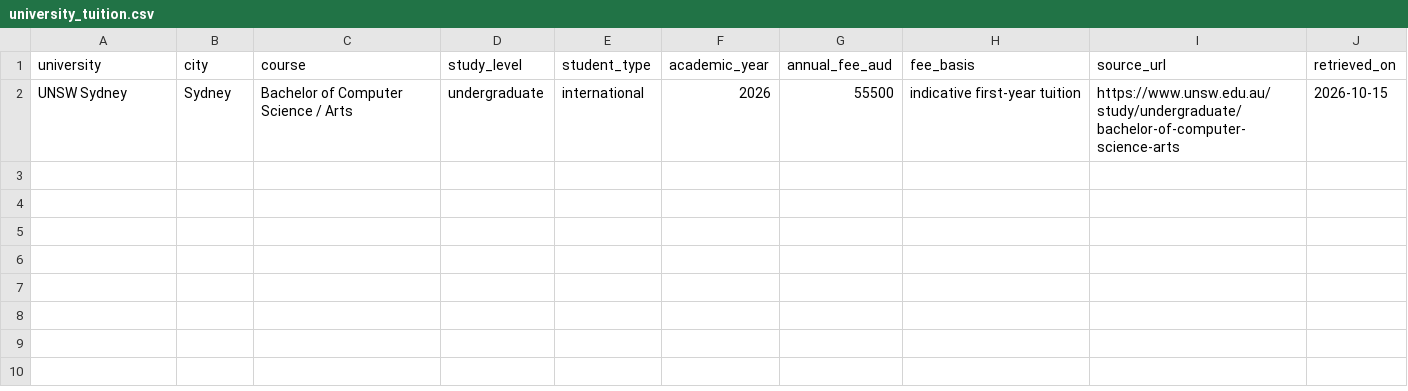
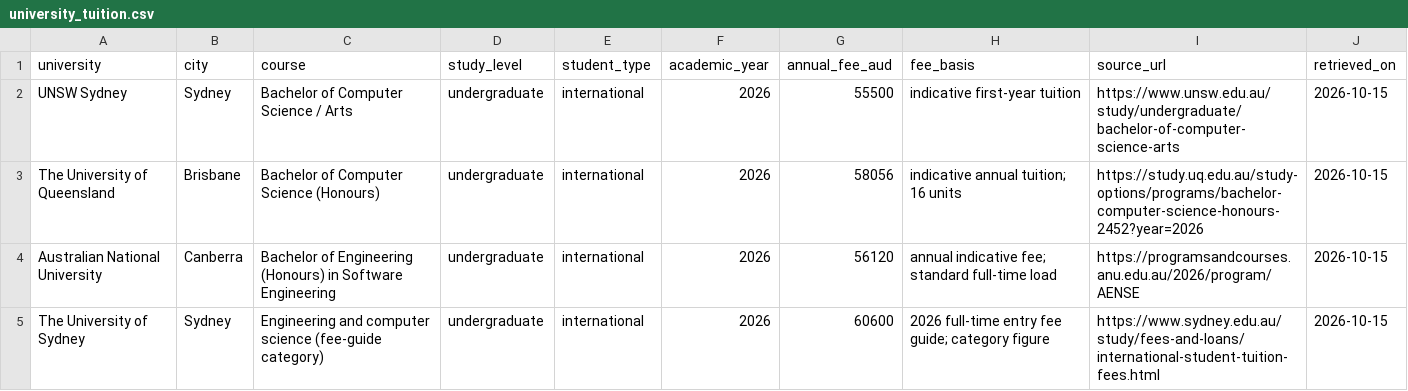
Before and after one commit to Restarsh/fintechathon, a CSV file: data/raw/university_tuition.csv, drawn as a sheet; the diff names each change by its address in the sheet, - before the commit and + after, or states it on an @@ line.

Commit message:
Build Australian student budget comparison

```diff
--- a/data/raw/university_tuition.csv
+++ b/data/raw/university_tuition.csv
+row 3: The University of Queensland | Brisbane | Bachelor of Computer Science (Honours) | undergraduate | international | 2026 | 58056 | indicative annual tuition; 16 units | https://study.uq.edu.au/study-options/programs/bachelor-computer-science-honours-2452?year=2026 | 2026-10-15
+row 4: Australian National University | Canberra | Bachelor of Engineering (Honours) in Software Engineering | undergraduate | international | 2026 | 56120 | annual indicative fee; standard full-time load | https://programsandcourses.anu.edu.au/2026/program/AENSE | 2026-10-15
+row 5: The University of Sydney | Sydney | Engineering and computer science (fee-guide category) | undergraduate | international | 2026 | 60600 | 2026 full-time entry fee guide; category figure | https://www.sydney.edu.au/study/fees-and-loans/international-student-tuition-fees.html | 2026-10-15
```
Also changed, not shown: 3 other files.
